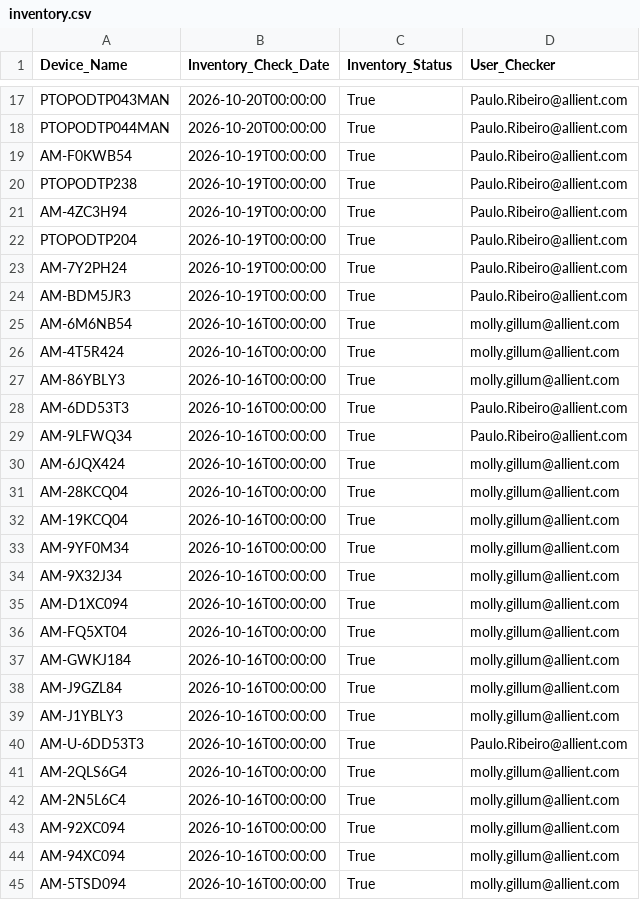
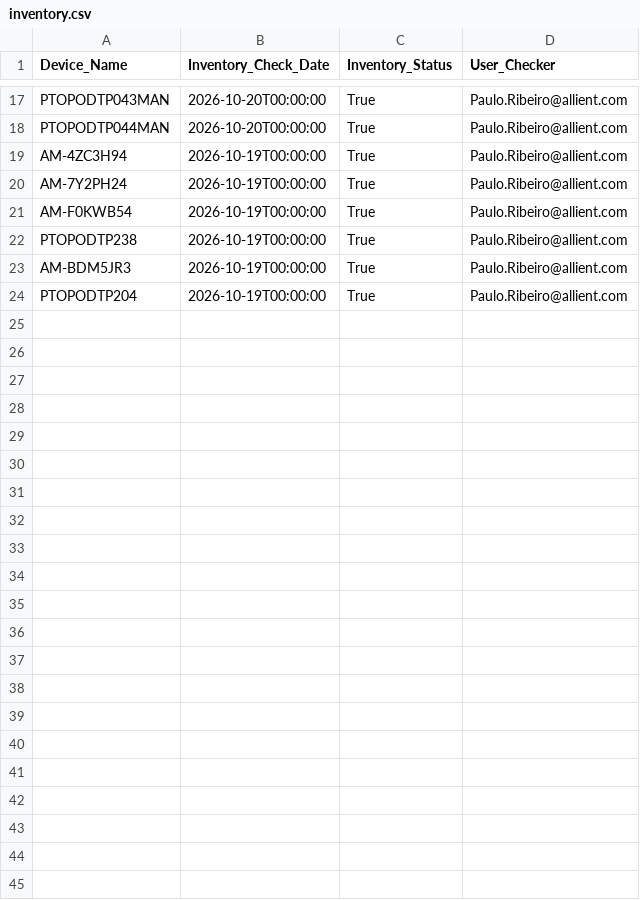
Before and after one commit to TiagoLient/jira-assets-csv, a CSV file: inventory.csv, drawn as a sheet; only a part is shown, gaps mark what is left out; the diff covers the shown part only.

Commit message:
Update inventory.csv

```diff
--- a/inventory.csv
+++ b/inventory.csv
@@ -18,28 +18,7 @@ PTOPODTP043MAN,2026-10-20T00:00:00,True,Paulo.Ribeiro@allient.com
 PTOPODTP044MAN,2026-10-20T00:00:00,True,Paulo.Ribeiro@allient.com
+AM-4ZC3H94,2026-10-19T00:00:00,True,Paulo.Ribeiro@allient.com
+AM-7Y2PH24,2026-10-19T00:00:00,True,Paulo.Ribeiro@allient.com
 AM-F0KWB54,2026-10-19T00:00:00,True,Paulo.Ribeiro@allient.com
 PTOPODTP238,2026-10-19T00:00:00,True,Paulo.Ribeiro@allient.com
-AM-4ZC3H94,2026-10-19T00:00:00,True,Paulo.Ribeiro@allient.com
+AM-BDM5JR3,2026-10-19T00:00:00,True,Paulo.Ribeiro@allient.com
 PTOPODTP204,2026-10-19T00:00:00,True,Paulo.Ribeiro@allient.com
-AM-7Y2PH24,2026-10-19T00:00:00,True,Paulo.Ribeiro@allient.com
-AM-BDM5JR3,2026-10-19T00:00:00,True,Paulo.Ribeiro@allient.com
-AM-6M6NB54,2026-10-16T00:00:00,True,molly.gillum@allient.com
-AM-4T5R424,2026-10-16T00:00:00,True,molly.gillum@allient.com
-AM-86YBLY3,2026-10-16T00:00:00,True,molly.gillum@allient.com
-AM-6DD53T3,2026-10-16T00:00:00,True,Paulo.Ribeiro@allient.com
-AM-9LFWQ34,2026-10-16T00:00:00,True,Paulo.Ribeiro@allient.com
-AM-6JQX424,2026-10-16T00:00:00,True,molly.gillum@allient.com
-AM-28KCQ04,2026-10-16T00:00:00,True,molly.gillum@allient.com
-AM-19KCQ04,2026-10-16T00:00:00,True,molly.gillum@allient.com
-AM-9YF0M34,2026-10-16T00:00:00,True,molly.gillum@allient.com
-AM-9X32J34,2026-10-16T00:00:00,True,molly.gillum@allient.com
-AM-D1XC094,2026-10-16T00:00:00,True,molly.gillum@allient.com
-AM-FQ5XT04,2026-10-16T00:00:00,True,molly.gillum@allient.com
-AM-GWKJ184,2026-10-16T00:00:00,True,molly.gillum@allient.com
-AM-J9GZL84,2026-10-16T00:00:00,True,molly.gillum@allient.com
-AM-J1YBLY3,2026-10-16T00:00:00,True,molly.gillum@allient.com
-AM-U-6DD53T3,2026-10-16T00:00:00,True,Paulo.Ribeiro@allient.com
-AM-2QLS6G4,2026-10-16T00:00:00,True,molly.gillum@allient.com
-AM-2N5L6C4,2026-10-16T00:00:00,True,molly.gillum@allient.com
-AM-92XC094,2026-10-16T00:00:00,True,molly.gillum@allient.com
-AM-94XC094,2026-10-16T00:00:00,True,molly.gillum@allient.com
-AM-5TSD094,2026-10-16T00:00:00,True,molly.gillum@allient.com
```
Also changed, not shown: 1 moved row elsewhere in this file.
